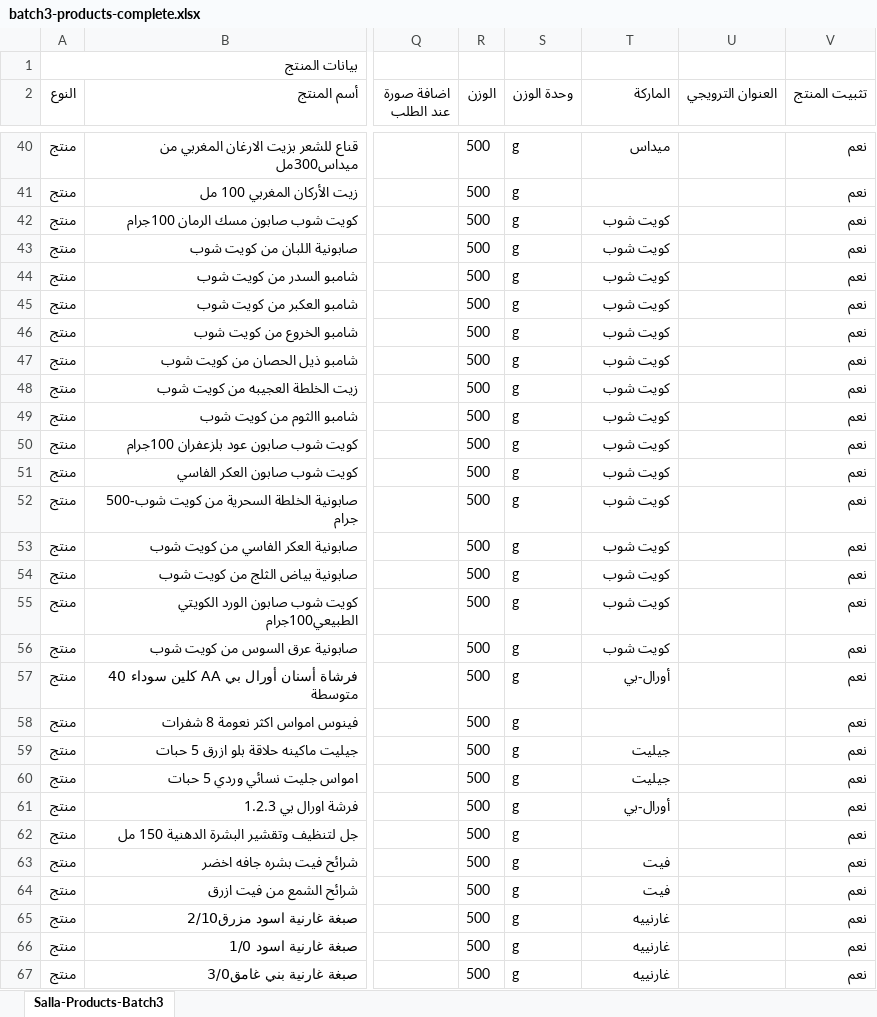
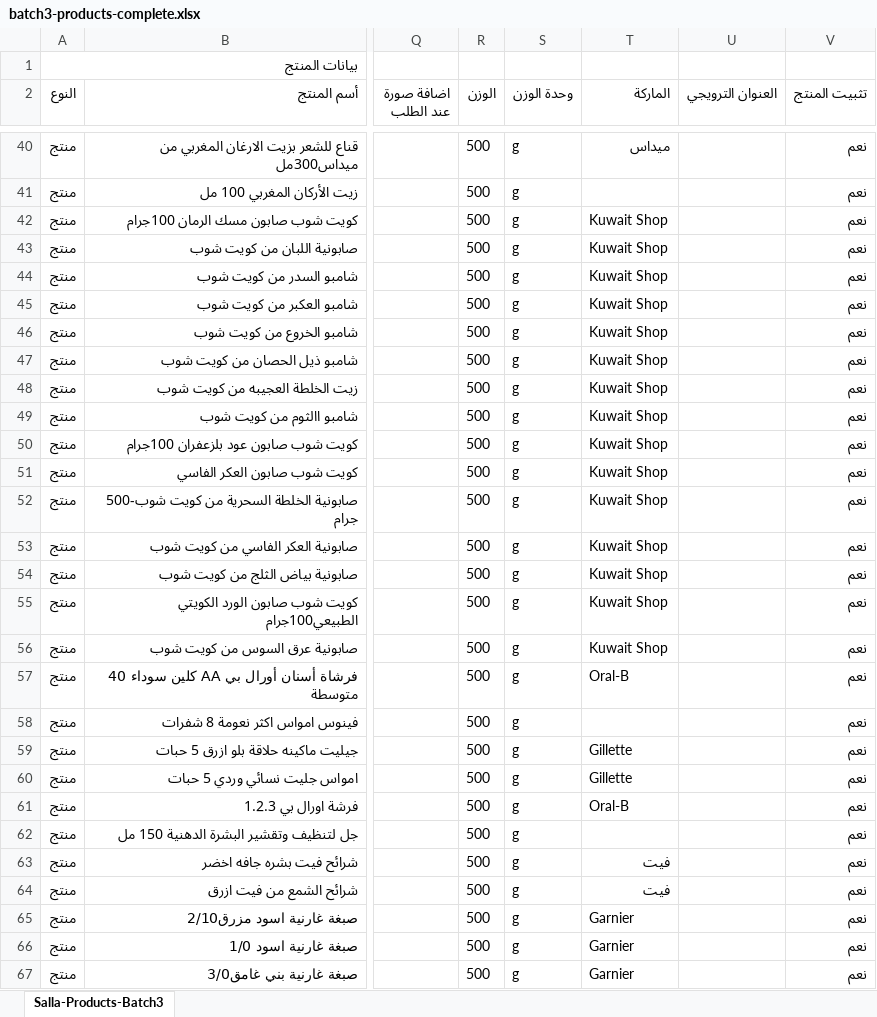
Before and after one commit to mohammedmekh1/products, an Excel workbook: المنتجات/batch3-products-complete.xlsx, sheet Salla-Products-Batch3, drawn as a sheet; only a part is shown, gaps mark what is left out; values as stored, in another font and other column widths than the file's, no borders; the diff covers the shown part only; the diff names each change by its address in the sheet, - before the commit and + after, or states it on an @@ line.

```diff
--- a/المنتجات/batch3-products-complete.xlsx (sheet Salla-Products-Batch3)
+++ b/المنتجات/batch3-products-complete.xlsx (sheet Salla-Products-Batch3)
-T42:T56 (الماركة): كويت شوب
+T42:T56 (الماركة): Kuwait Shop
-T57 (الماركة): أورال-بي
+T57 (الماركة): Oral-B
-T59:T60 (الماركة): جيليت
+T59:T60 (الماركة): Gillette
-T61 (الماركة): أورال-بي
+T61 (الماركة): Oral-B
-T65:T67 (الماركة): غارنييه
+T65:T67 (الماركة): Garnier
```
Also changed, not shown: 234 edited cells elsewhere in this sheet, المنتجات/batch1-products-complete.xlsx, المنتجات/batch2-products-complete.xlsx, 2 other files.
